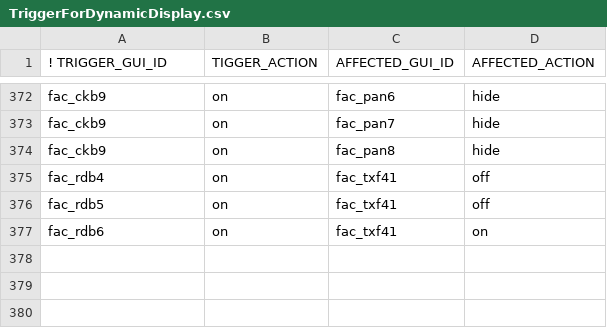
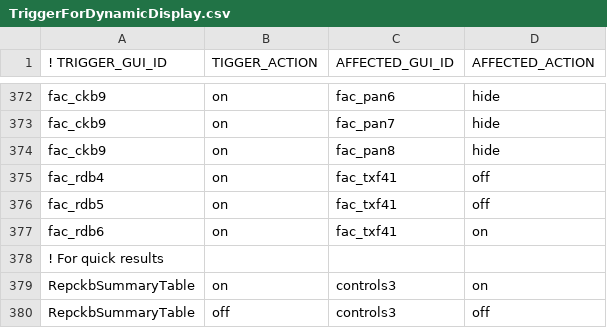
Before and after one commit to LimnoTech/CalLiteGUI_P3, a CSV file: CalLiteGUI_P3/Config/TriggerForDynamicDisplay.csv, drawn as a sheet; only a part is shown, gaps mark what is left out.

Commit message:
Continued slimming of ResultUtilsBO
Used dynamic controls to replace Summary Table enable/disable code,
moved message functions to Report class

```diff
--- a/CalLiteGUI_P3/Config/TriggerForDynamicDisplay.csv
+++ b/CalLiteGUI_P3/Config/TriggerForDynamicDisplay.csv
@@ -377 +377,4 @@ fac_rdb5,on,fac_txf41,off
 fac_rdb6,on,fac_txf41,on
+! For quick results,,,
+RepckbSummaryTable,on,controls3,on
+RepckbSummaryTable,off,controls3,off
```
Also changed, not shown: 3 other files.
